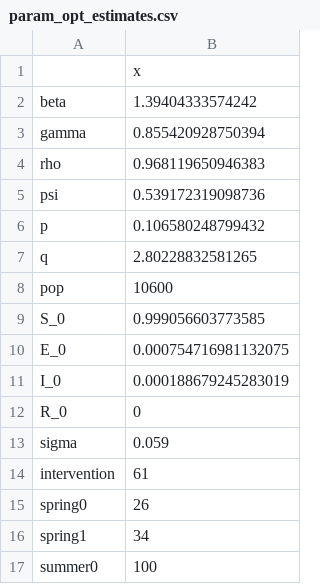
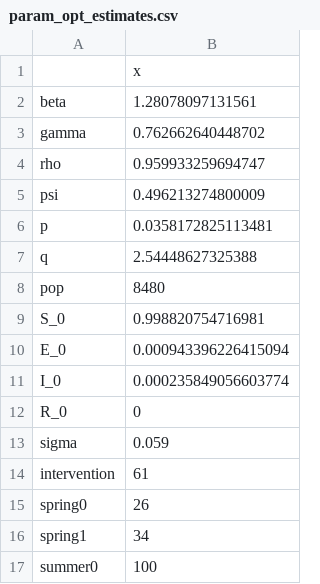
Before and after one commit to colabobio/mumps-harvard-models, a CSV file: intervention/output_opt/param_opt_estimates.csv, drawn as a sheet.

```diff
--- a/intervention/output_opt/param_opt_estimates.csv
+++ b/intervention/output_opt/param_opt_estimates.csv
@@ -1,12 +1,12 @@
 "","x"
-"beta",1.39404333574242
-"gamma",0.855420928750394
-"rho",0.968119650946383
-"psi",0.539172319098736
-"p",0.106580248799432
-"q",2.80228832581265
-"pop",10600
-"S_0",0.999056603773585
-"E_0",0.000754716981132075
-"I_0",0.000188679245283019
+"beta",1.28078097131561
+"gamma",0.762662640448702
+"rho",0.959933259694747
+"psi",0.496213274800009
+"p",0.0358172825113481
+"q",2.54448627325388
+"pop",8480
+"S_0",0.998820754716981
+"E_0",0.000943396226415094
+"I_0",0.000235849056603774
 "R_0",0
```
Also changed, not shown: intervention/output_opt/param_mcap_confidence_intervals.csv, intervention/output_opt/param_mle_global_search.csv, 27 other files.
